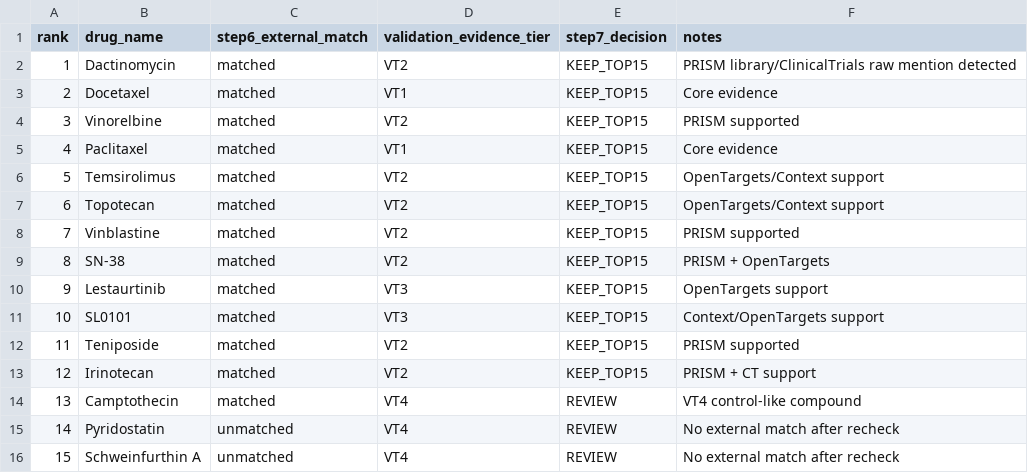
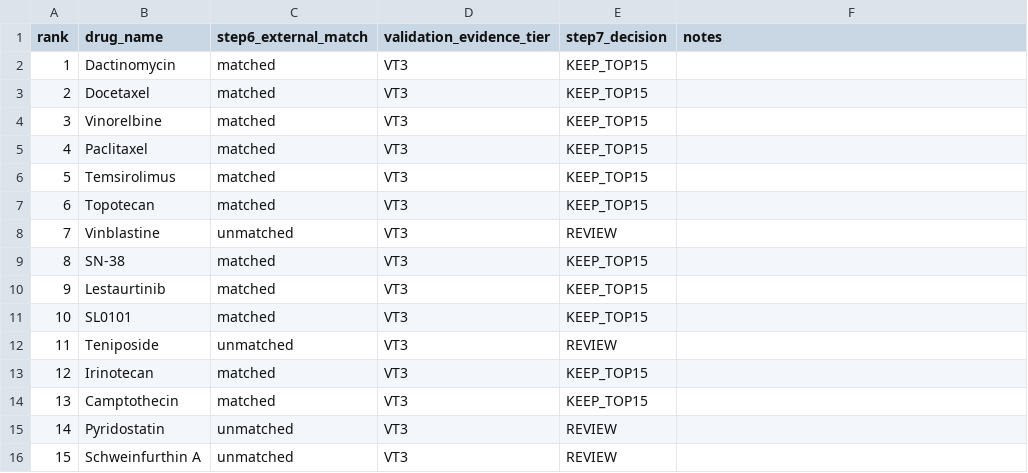
Before and after one commit to skkuaws0215/202604_Final_data, a CSV file: HNSC/results/20260427_hnsc_step4_v1/step7_top15_hnsc_provisional.csv, drawn as a sheet.

```diff
--- a/HNSC/results/20260427_hnsc_step4_v1/step7_top15_hnsc_provisional.csv
+++ b/HNSC/results/20260427_hnsc_step4_v1/step7_top15_hnsc_provisional.csv
@@ -1,16 +1,16 @@
 rank,drug_name,step6_external_match,validation_evidence_tier,step7_decision,notes
-1,Dactinomycin,matched,VT2,KEEP_TOP15,PRISM library/ClinicalTrials raw mention detected
-2,Docetaxel,matched,VT1,KEEP_TOP15,Core evidence
-3,Vinorelbine,matched,VT2,KEEP_TOP15,PRISM supported
-4,Paclitaxel,matched,VT1,KEEP_TOP15,Core evidence
-5,Temsirolimus,matched,VT2,KEEP_TOP15,OpenTargets/Context support
-6,Topotecan,matched,VT2,KEEP_TOP15,OpenTargets/Context support
-7,Vinblastine,matched,VT2,KEEP_TOP15,PRISM supported
-8,SN-38,matched,VT2,KEEP_TOP15,PRISM + OpenTargets
-9,Lestaurtinib,matched,VT3,KEEP_TOP15,OpenTargets support
-10,SL0101,matched,VT3,KEEP_TOP15,Context/OpenTargets support
-11,Teniposide,matched,VT2,KEEP_TOP15,PRISM supported
-12,Irinotecan,matched,VT2,KEEP_TOP15,PRISM + CT support
-13,Camptothecin,matched,VT4,REVIEW,VT4 control-like compound
-14,Pyridostatin,unmatched,VT4,REVIEW,No external match after recheck
-15,Schweinfurthin A,unmatched,VT4,REVIEW,No external match after recheck
+1,Dactinomycin,matched,VT3,KEEP_TOP15,
+2,Docetaxel,matched,VT3,KEEP_TOP15,
+3,Vinorelbine,matched,VT3,KEEP_TOP15,
+4,Paclitaxel,matched,VT3,KEEP_TOP15,
+5,Temsirolimus,matched,VT3,KEEP_TOP15,
+6,Topotecan,matched,VT3,KEEP_TOP15,
+7,Vinblastine,unmatched,VT3,REVIEW,
+8,SN-38,matched,VT3,KEEP_TOP15,
+9,Lestaurtinib,matched,VT3,KEEP_TOP15,
+10,SL0101,matched,VT3,KEEP_TOP15,
+11,Teniposide,unmatched,VT3,REVIEW,
+12,Irinotecan,matched,VT3,KEEP_TOP15,
+13,Camptothecin,matched,VT3,KEEP_TOP15,
+14,Pyridostatin,unmatched,VT3,REVIEW,
+15,Schweinfurthin A,unmatched,VT3,REVIEW,
```
Also changed, not shown: HNSC/results/20260427_hnsc_step4_v1/step7_top15_hnsc_provisional_with_fixed_tier.csv, 21 other files.
